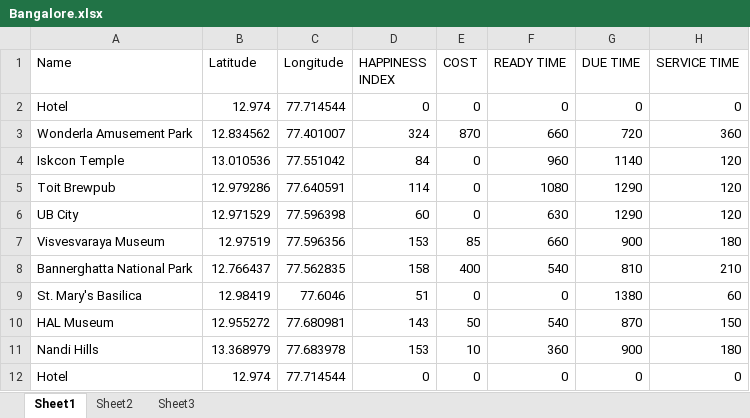
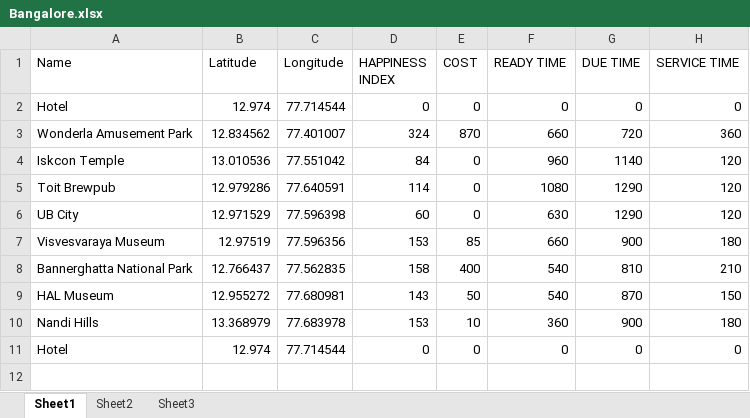
Before and after one commit to Bhoumik-s/Tripie, an Excel workbook: TOP/Bangalore.xlsx, sheet Sheet1, drawn as a sheet; values as stored, in another font and other column widths than the file's, no borders; the diff names each change by its address in the sheet, - before the commit and + after, or states it on an @@ line.

```diff
--- a/TOP/Bangalore.xlsx (sheet Sheet1)
+++ b/TOP/Bangalore.xlsx (sheet Sheet1)
-row 9: St. Mary's Basilica | 12.98419 | 77.6046 | 51 | 0 | 0 | 1380 | 60
```
Also changed, not shown: TOP/Mumbai.xlsx, 8 other files.
